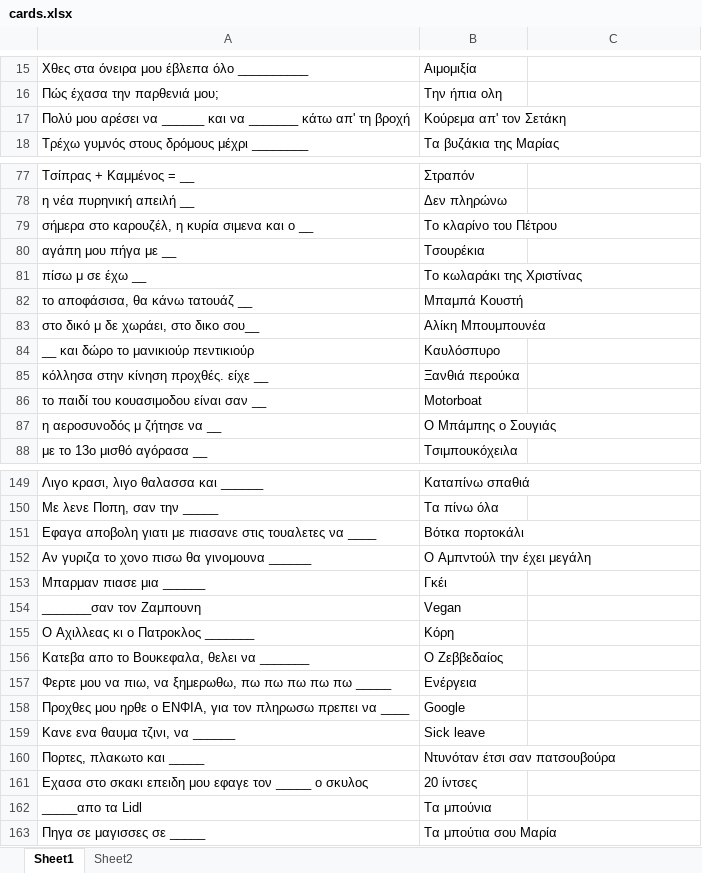
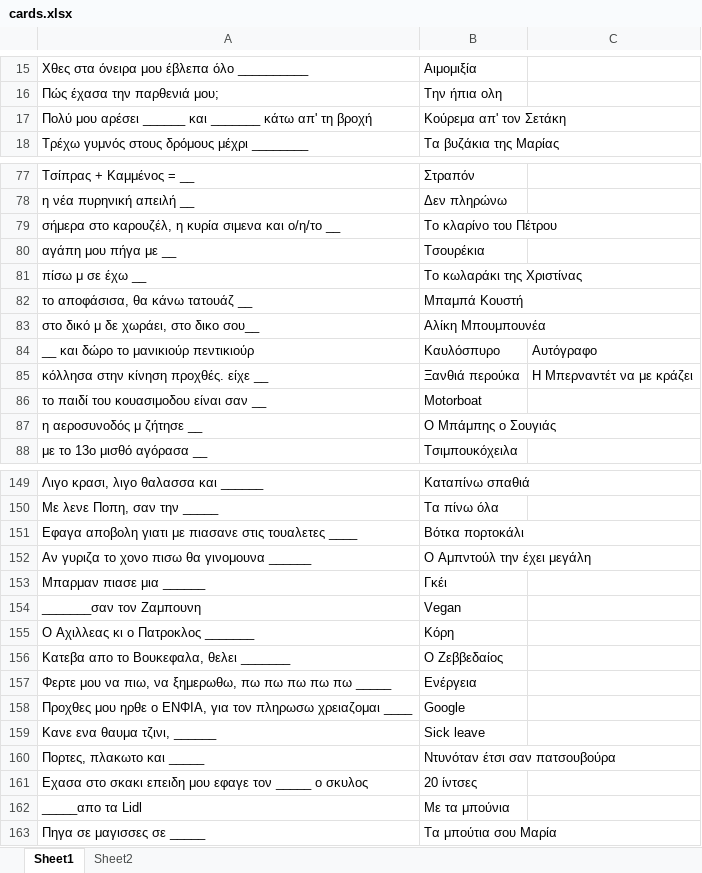
Before and after one commit to dpapamil/cards-against-foulis, an Excel workbook: app/src/main/res/raw/cards.xlsx, sheet Sheet1, drawn as a sheet; only a part is shown, gaps mark what is left out; values as stored, in another font and other column widths than the file's, no borders; charts and pictures not drawn; the diff covers the shown part only; the diff names each change by its address in the sheet, - before the commit and + after, or states it on an @@ line.

```diff
--- a/app/src/main/res/raw/cards.xlsx (sheet Sheet1)
+++ b/app/src/main/res/raw/cards.xlsx (sheet Sheet1)
-A17: …μου αρέσει να ______ και να _______ κάτω…
+A17: …μου αρέσει ______ και _______ κάτω…
-A79: …σιμενα και ο __
+A79: …σιμενα και ο/η/το __
-C84: (empty)
+C84: Αυτόγραφο
-C85: (empty)
+C85: Η Μπερναντέτ να με κράζει
-A87: η αεροσυνοδός μ ζήτησε να __
+A87: η αεροσυνοδός μ ζήτησε __
-A151: …στις τουαλετες να ____
+A151: …στις τουαλετες ____
-A156: Κατεβα απο το Βουκεφαλα, θελει να _______
+A156: Κατεβα απο το Βουκεφαλα, θελει _______
-A158: …τον πληρωσω πρεπει να ____
+A158: …τον πληρωσω χρειαζομαι ____
-A159: Κανε ενα θαυμα τζινι, να ______
+A159: Κανε ενα θαυμα τζινι, ______
-B162: Τα μπούνια
+B162: Με τα μπούνια
```
Also changed, not shown: 58 added rows, 11 removed rows and 33 edited cells elsewhere in this sheet, charts or pictures.
